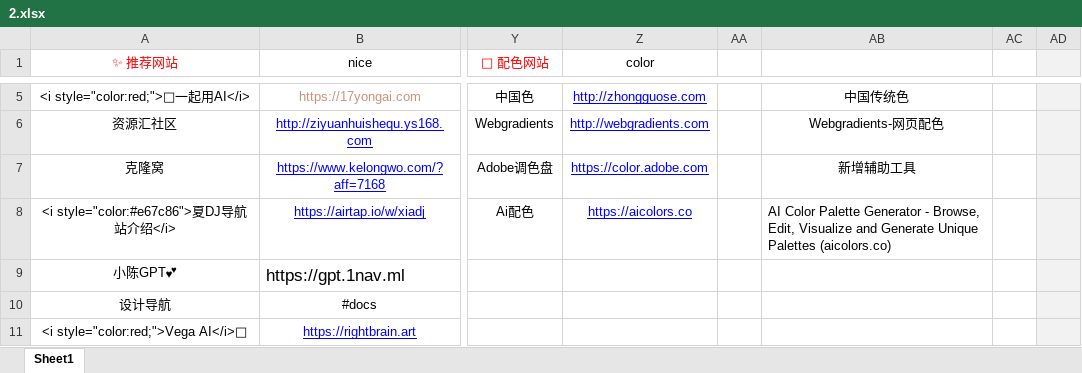
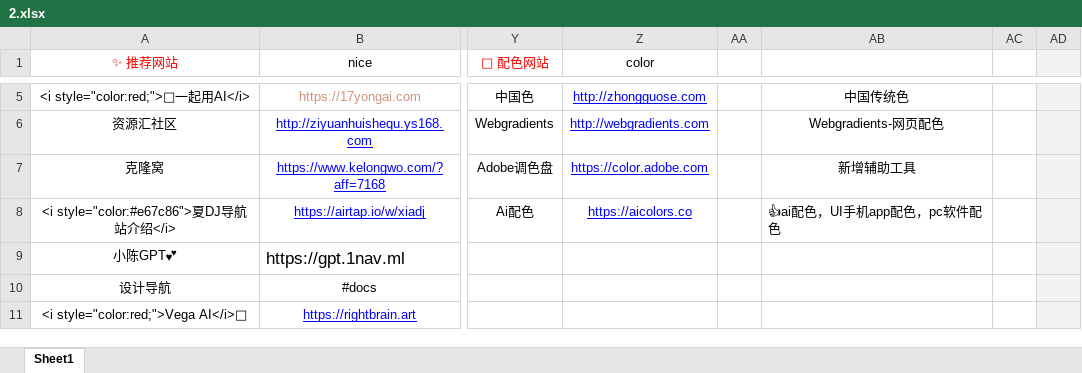
Before and after one commit to xiaolongmr/xiaolongmr.github.io, an Excel workbook: 2.xlsx, sheet Sheet1, drawn as a sheet; only a part is shown, gaps mark what is left out; values as stored, in another font and other column widths than the file's, no borders; the diff names each change by its address in the sheet, - before the commit and + after, or states it on an @@ line.

Commit message:
Add files via upload

```diff
--- a/2.xlsx (sheet Sheet1)
+++ b/2.xlsx (sheet Sheet1)
-AB8: AI Color Palette Generator - Browse, Edit, Visualize and Generate Unique Palettes (aicolors.co)
+AB8: 👍ai配色，UI手机app配色，pc软件配色
```
